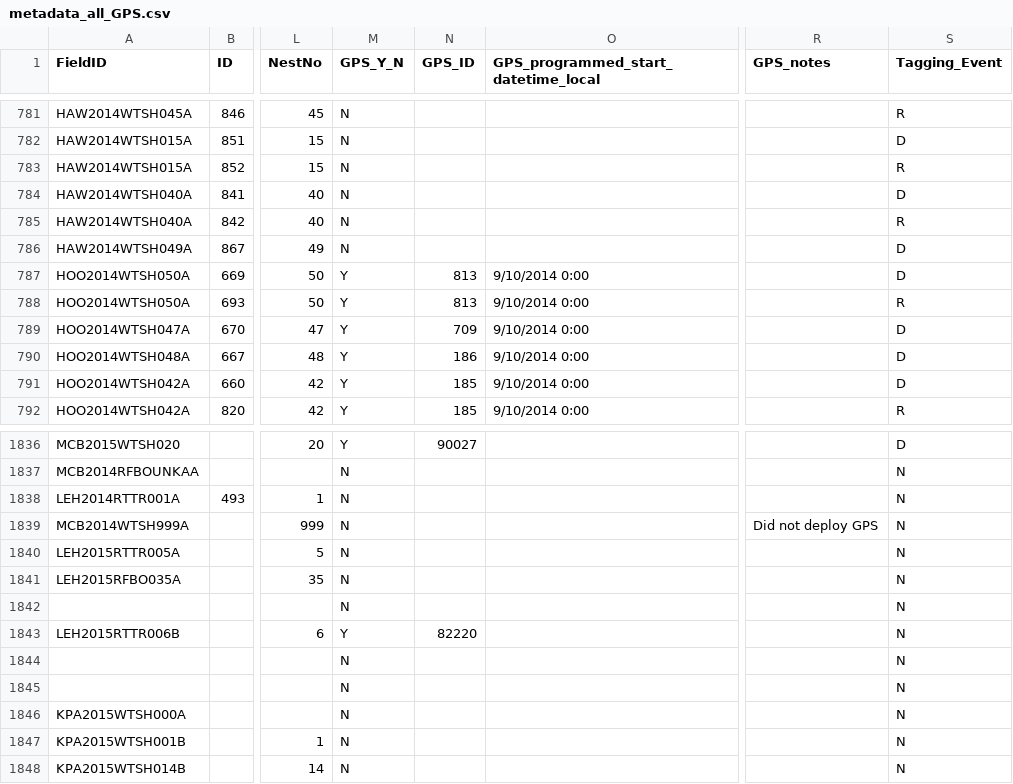
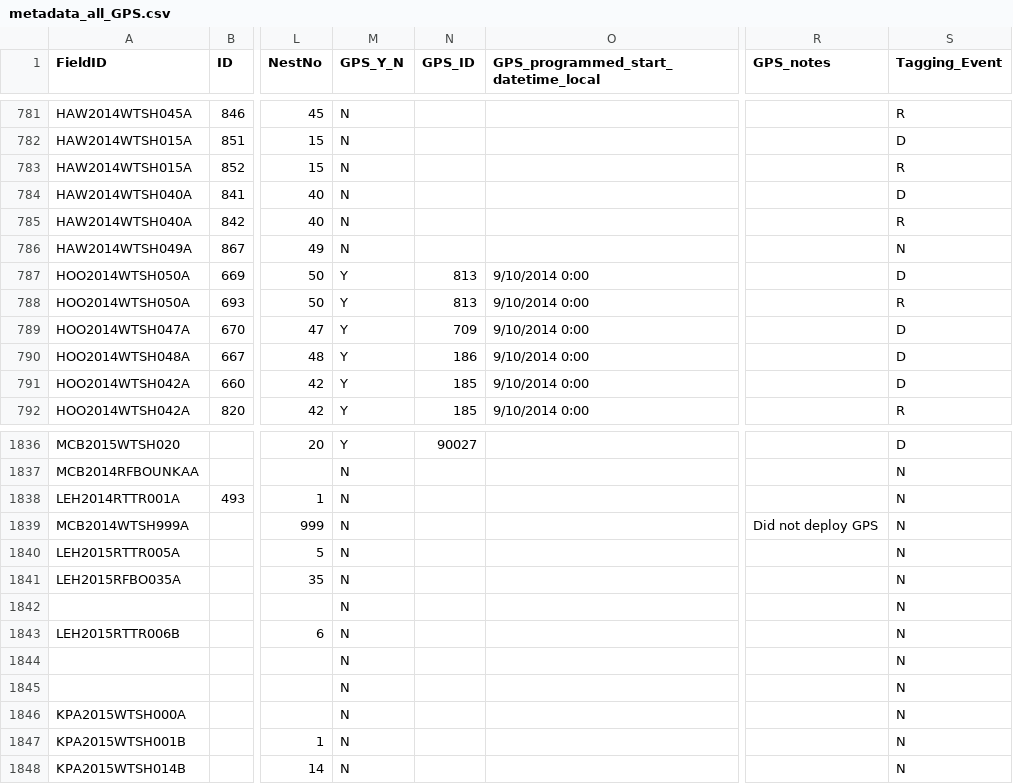
Before and after one commit to mczapanskiy-usgs/WERC-SC, a CSV file: trackcode/gps/metadata_all_GPS.csv, drawn as a sheet; only a part is shown, gaps mark what is left out; the diff names each change by its address in the sheet, - before the commit and + after, or states it on an @@ line.

Commit message:
update to metadata and tripbreaker

```diff
--- a/trackcode/gps/metadata_all_GPS.csv
+++ b/trackcode/gps/metadata_all_GPS.csv
-S786 (Tagging_Event): D
+S786 (Tagging_Event): N
-M1843 (GPS_Y_N): Y
+M1843 (GPS_Y_N): N
-N1843 (GPS_ID): 82220
+N1843 (GPS_ID): (empty)
```
Also changed, not shown: 1 other file.
